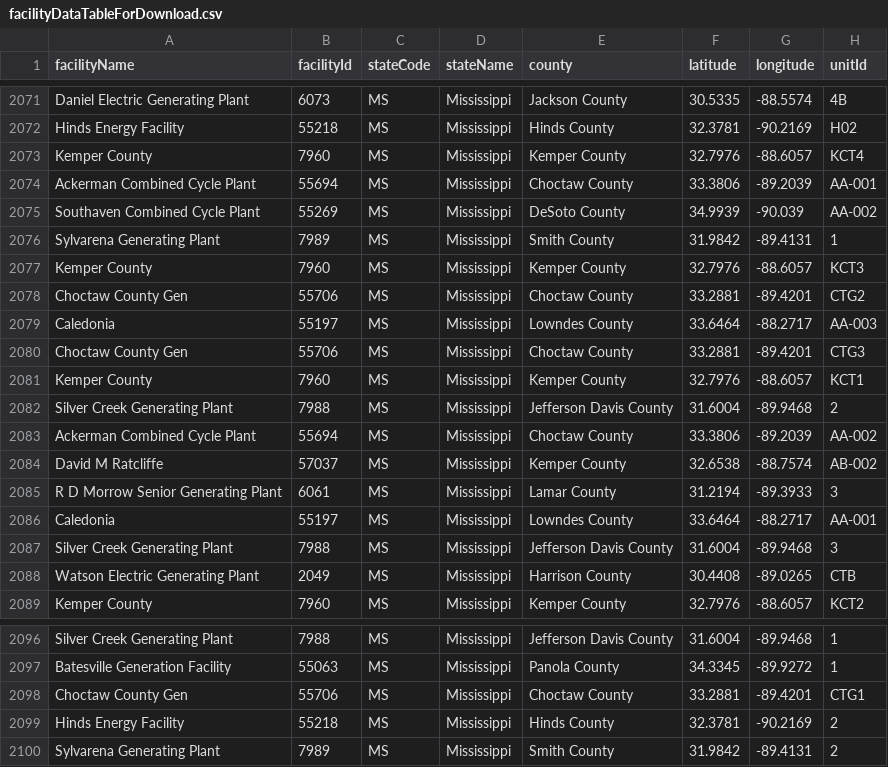
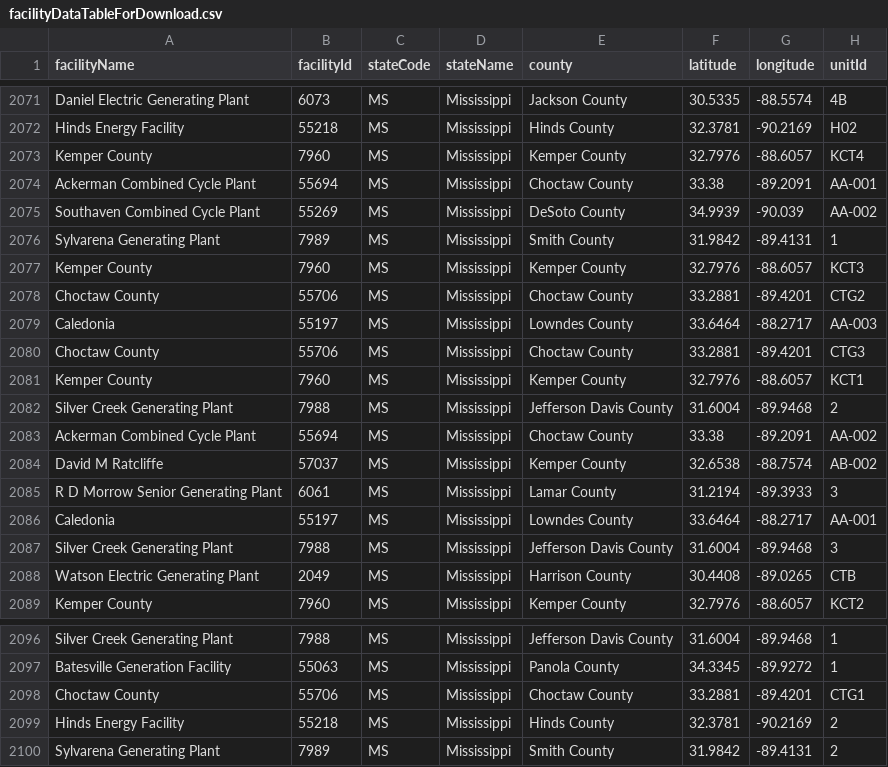
Before and after one commit to USEPA/campdRShinyDataSource, a CSV file: data/facility-map/facilityDataTableForDownload.csv, drawn as a sheet; only a part is shown, gaps mark what is left out; the diff names each change by its address in the sheet, - before the commit and + after, or states it on an @@ line.

```diff
--- a/data/facility-map/facilityDataTableForDownload.csv
+++ b/data/facility-map/facilityDataTableForDownload.csv
-F2074 (latitude): 33.3806
+F2074 (latitude): 33.38
-G2074 (longitude): -89.2039
+G2074 (longitude): -89.2091
-A2078 (facilityName): Choctaw County Gen
+A2078 (facilityName): Choctaw County
-A2080 (facilityName): Choctaw County Gen
+A2080 (facilityName): Choctaw County
-F2083 (latitude): 33.3806
+F2083 (latitude): 33.38
-G2083 (longitude): -89.2039
+G2083 (longitude): -89.2091
-A2098 (facilityName): Choctaw County Gen
+A2098 (facilityName): Choctaw County
```
Also changed, not shown: data/facility-map/complianceDataTableForDownload.csv.
